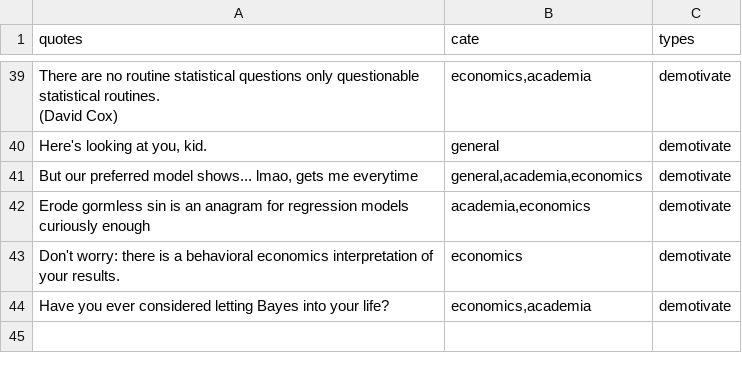
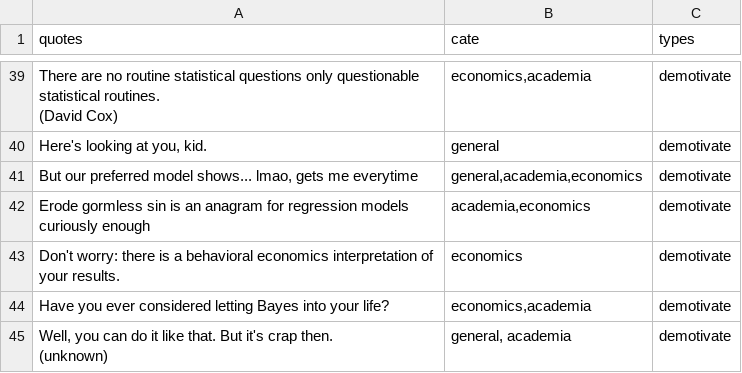
Before and after one commit to MarkusTrunschke/MarkusDataHub, a CSV file: MotivationalQuotes.jl-Data/mot_quotes.csv, drawn as a sheet; only a part is shown, gaps mark what is left out; ↵ is a line break in a cell; the diff names each change by its address in the sheet, - before the commit and + after, or states it on an @@ line.

Commit message:
Updated MotivationalQuotes.csv and its signature

```diff
--- a/MotivationalQuotes.jl-Data/mot_quotes.csv
+++ b/MotivationalQuotes.jl-Data/mot_quotes.csv
+row 45: Well, you can do it like that. But it's crap then. ↵ (unknown) | general, academia | demotivate
```
Also changed, not shown: 1 other file.
